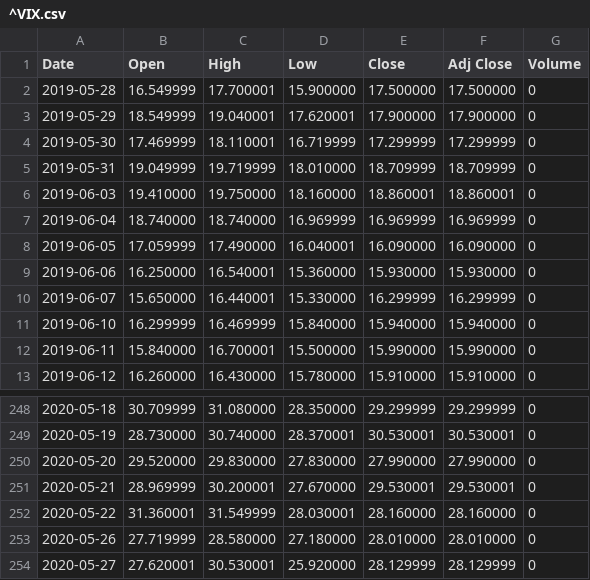
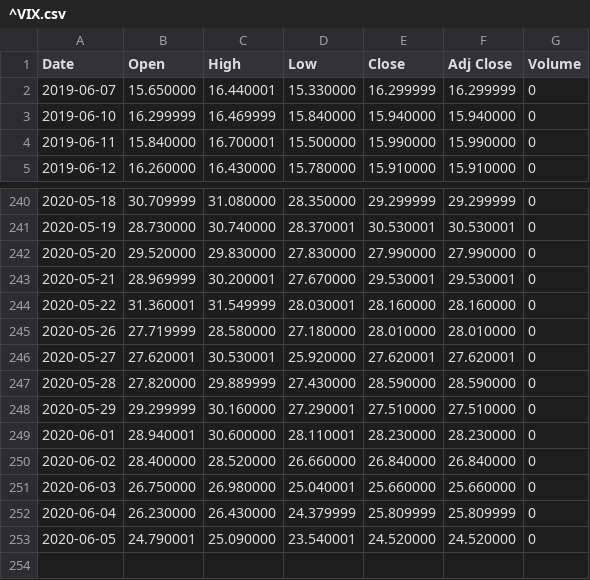
Before and after one commit to Blauyourmind/cnbc_webspider, a CSV file: data/^VIX.csv, drawn as a sheet; only a part is shown, gaps mark what is left out.

```diff
--- a/data/^VIX.csv
+++ b/data/^VIX.csv
@@ -1,10 +1,2 @@
 Date,Open,High,Low,Close,Adj Close,Volume
-2019-05-28,16.549999,17.700001,15.900000,17.500000,17.500000,0
-2019-05-29,18.549999,19.040001,17.620001,17.900000,17.900000,0
-2019-05-30,17.469999,18.110001,16.719999,17.299999,17.299999,0
-2019-05-31,19.049999,19.719999,18.010000,18.709999,18.709999,0
-2019-06-03,19.410000,19.750000,18.160000,18.860001,18.860001,0
-2019-06-04,18.740000,18.740000,16.969999,16.969999,16.969999,0
-2019-06-05,17.059999,17.490000,16.040001,16.090000,16.090000,0
-2019-06-06,16.250000,16.540001,15.360000,15.930000,15.930000,0
 2019-06-07,15.650000,16.440001,15.330000,16.299999,16.299999,0
@@ -253,2 +245,9 @@ Date,Open,High,Low,Close,Adj Close,Volume
 2020-05-26,27.719999,28.580000,27.180000,28.010000,28.010000,0
-2020-05-27,27.620001,30.530001,25.920000,28.129999,28.129999,0
+2020-05-27,27.620001,30.530001,25.920000,27.620001,27.620001,0
+2020-05-28,27.820000,29.889999,27.430000,28.590000,28.590000,0
+2020-05-29,29.299999,30.160000,27.290001,27.510000,27.510000,0
+2020-06-01,28.940001,30.600000,28.110001,28.230000,28.230000,0
+2020-06-02,28.400000,28.520000,26.660000,26.840000,26.840000,0
+2020-06-03,26.750000,26.980000,25.040001,25.660000,25.660000,0
+2020-06-04,26.230000,26.430000,24.379999,25.809999,25.809999,0
+2020-06-05,24.790001,25.090000,23.540001,24.520000,24.520000,0
```
Also changed, not shown: data/cnbc_news.csv, 1 other file.
